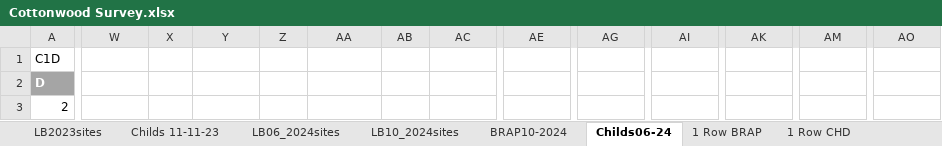
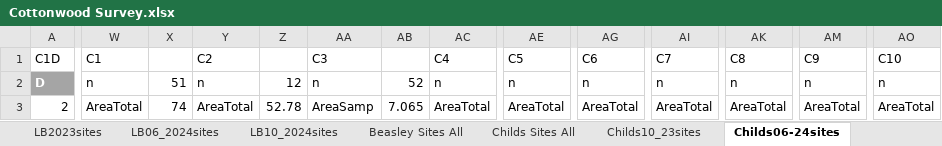
Before and after one commit to quentinmccalla1/Thesis, an Excel workbook: PopfreSurvey/Cottonwood Survey.xlsx, sheet Childs06-24sites, drawn as a sheet; only a part is shown, gaps mark what is left out; values as stored, in another font and other column widths than the file's, no borders; the diff covers the shown part only; the diff names each change by its address in the sheet, - before the commit and + after, or states it on an @@ line.

```diff
--- a/PopfreSurvey/Cottonwood Survey.xlsx (sheet Childs06-24sites)
+++ b/PopfreSurvey/Cottonwood Survey.xlsx (sheet Childs06-24sites)
-sheet tab: Childs 11-11-23
+sheet tab: Childs10_23sites
-sheet tab: Childs06-24
+sheet tab: Childs06-24sites
+sheet tab: Beasley Sites All
+sheet tab: Childs Sites All
@@ sheet tab order changed: LB2023sites | LB06_2024sites | LB10_2024sites | Beasley Sites All | Childs Sites All | Childs10_23sites | Childs06-24sites @@
-W1: (empty)
+W1: C1
-Y1: (empty)
+Y1: C2
-AA1: (empty)
+AA1: C3
-AC1: (empty)
+AC1: C4
-AE1: (empty)
+AE1: C5
-AG1: (empty)
+AG1: C6
-AI1: (empty)
+AI1: C7
-AK1: (empty)
+AK1: C8
-AM1: (empty)
+AM1: C9
-AO1: (empty)
+AO1: C10
-W2 (C1): (empty)
+W2 (C1): n
-X2: (empty)
+X2: 51
-Y2 (C2): (empty)
+Y2 (C2): n
-Z2: (empty)
+Z2: 12
-AA2 (C3): (empty)
+AA2 (C3): n
-AB2: (empty)
+AB2: 52
-AC2 (C4): (empty)
+AC2 (C4): n
-AE2 (C5): (empty)
+AE2 (C5): n
-AG2 (C6): (empty)
+AG2 (C6): n
-AI2 (C7): (empty)
+AI2 (C7): n
-AK2 (C8): (empty)
+AK2 (C8): n
-AM2 (C9): (empty)
+AM2 (C9): n
-AO2 (C10): (empty)
+AO2 (C10): n
-W3 (C1): (empty)
+W3 (C1): AreaTotal
-X3: (empty)
+X3: 74
-Y3 (C2): (empty)
+Y3 (C2): AreaTotal
-Z3: (empty)
+Z3: 52.78
-AA3 (C3): (empty)
+AA3 (C3): AreaSamp
-AB3: (empty)
+AB3: 7.065
-AC3 (C4): (empty)
+AC3 (C4): AreaTotal
-AE3 (C5): (empty)
+AE3 (C5): AreaTotal
-AG3 (C6): (empty)
+AG3 (C6): AreaTotal
-AI3 (C7): (empty)
+AI3 (C7): AreaTotal
-AK3 (C8): (empty)
+AK3 (C8): AreaTotal
-AM3 (C9): (empty)
+AM3 (C9): AreaTotal
-AO3 (C10): (empty)
+AO3 (C10): AreaTotal
```
Also changed, not shown: 134 edited cells elsewhere in this sheet, sheet LB10_2024sites, sheet Childs10_23sites, sheet LB2023sites, sheet LB06_2024sites, charts or pictures, 4 other files.
